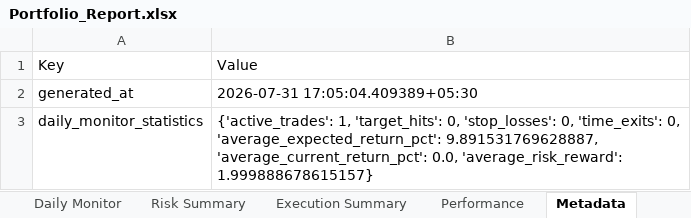
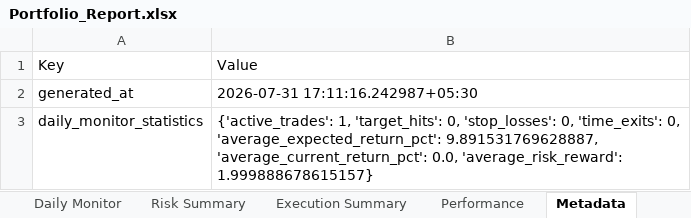
Before and after one commit to PavanSaiNekkala/Scanner, an Excel workbook: scanner_monitor/reports/latest/Portfolio_Report.xlsx, sheet Metadata, drawn as a sheet; values as stored, in another font and other column widths than the file's, no borders; the diff names each change by its address in the sheet, - before the commit and + after, or states it on an @@ line.

```diff
--- a/scanner_monitor/reports/latest/Portfolio_Report.xlsx (sheet Metadata)
+++ b/scanner_monitor/reports/latest/Portfolio_Report.xlsx (sheet Metadata)
-B2: 2026-07-31 17:05:04.409389+05:30
+B2: 2026-07-31 17:11:16.242987+05:30
```
Also changed, not shown: sheet Holdings, sheet Risk Summary, sheet Daily Monitor, 12 other files.
